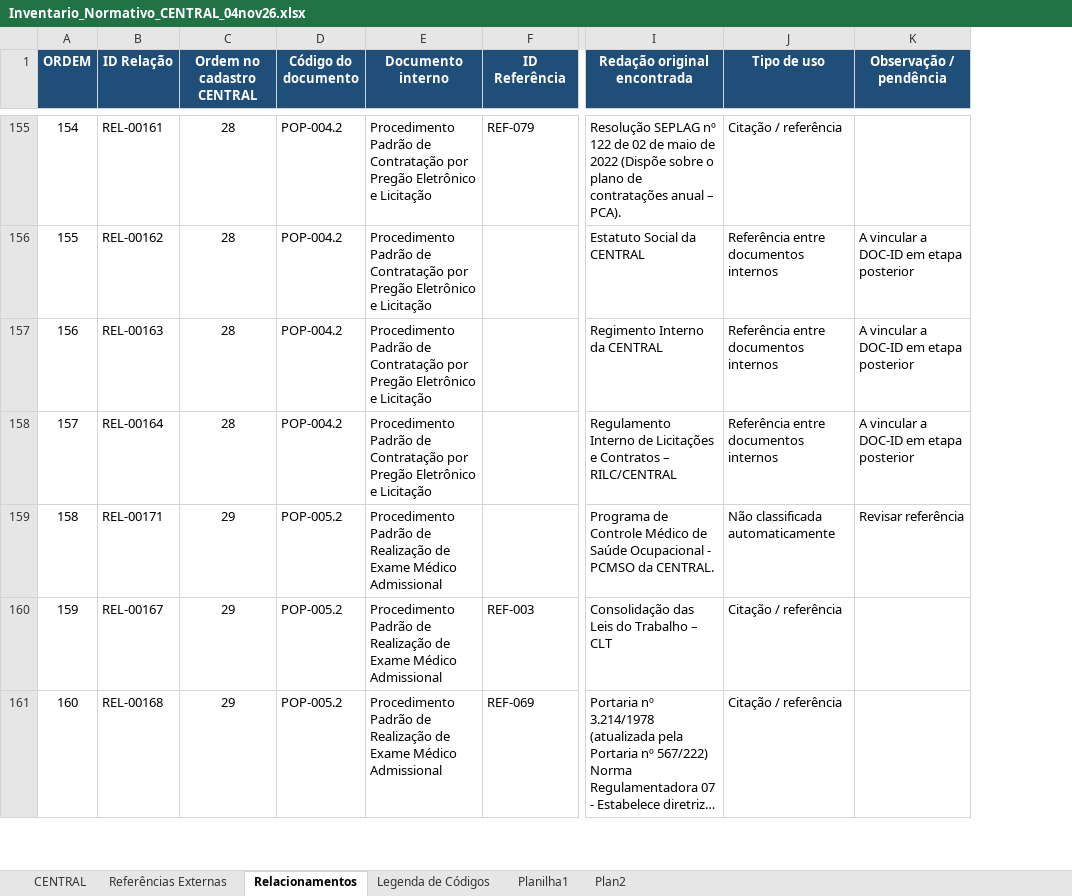
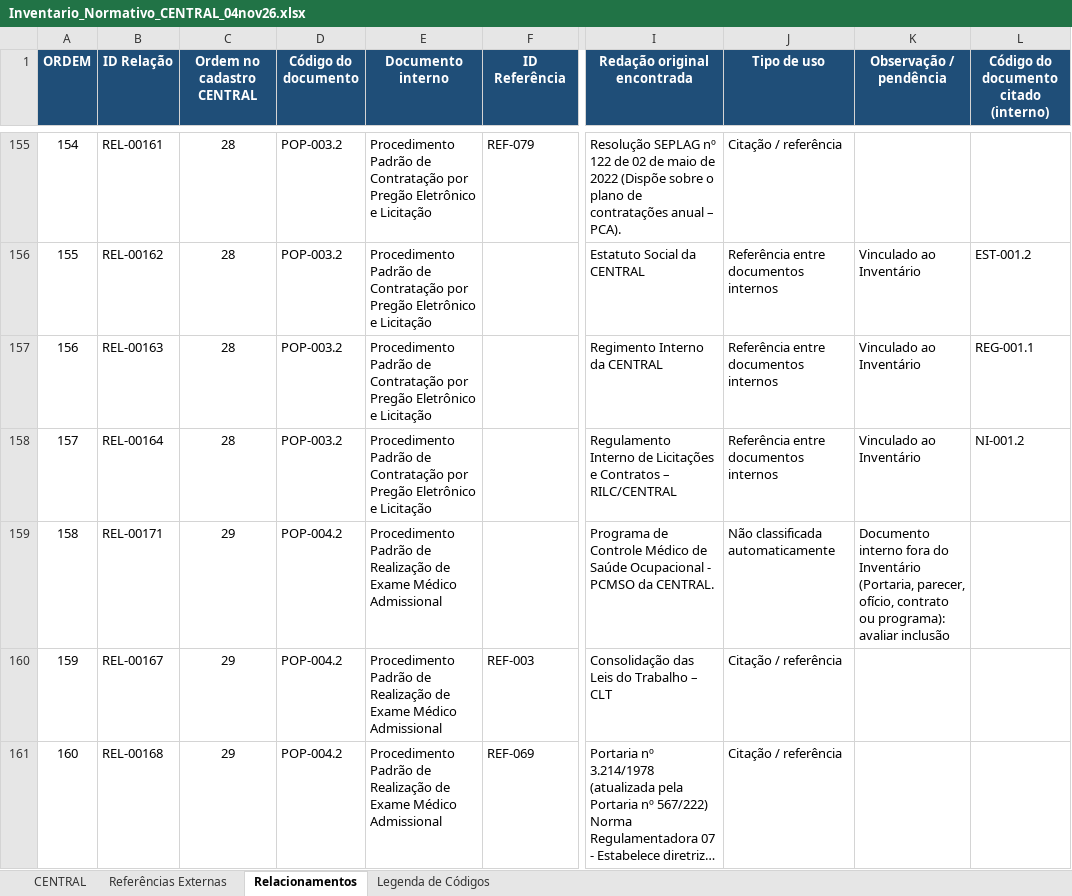
Before and after one commit to Clarice-paiva/Programa-de-Conformidade, an Excel workbook: Inventario_Normativo_CENTRAL_04nov26.xlsx, sheet Relacionamentos, drawn as a sheet; only a part is shown, gaps mark what is left out; long unchanged cells end in …; values as stored, in another font and other column widths than the file's, no borders; conditional formats and table styles not drawn; the diff covers the shown part only; the diff names each change by its address in the sheet, - before the commit and + after, or states it on an @@ line.

```diff
--- a/Inventario_Normativo_CENTRAL_04nov26.xlsx (sheet Relacionamentos)
+++ b/Inventario_Normativo_CENTRAL_04nov26.xlsx (sheet Relacionamentos)
-sheet tab: Planilha1
-sheet tab: Plan2
+column L, row 1: Código do documento citado (interno); rows 156-158: EST-001.2 | REG-001.1 | NI-001.2
-D155:D158 (Código do documento): POP-004.2
+D155:D158 (Código do documento): POP-003.2
-K156:K158 (Observação / pendência): A vincular a DOC-ID em etapa posterior
+K156:K158 (Observação / pendência): Vinculado ao Inventário
-D159:D161 (Código do documento): POP-005.2
+D159:D161 (Código do documento): POP-004.2
-K159 (Observação / pendência): Revisar referência
+K159 (Observação / pendência): Documento interno fora do Inventário (Portaria, parecer, ofício, contrato ou programa): avaliar inclusão
```
Also changed, not shown: 384 edited cells elsewhere in this sheet, sheet Referências Externas, sheet CENTRAL, sheet Legenda de Códigos, hidden cells, 1 other file.
